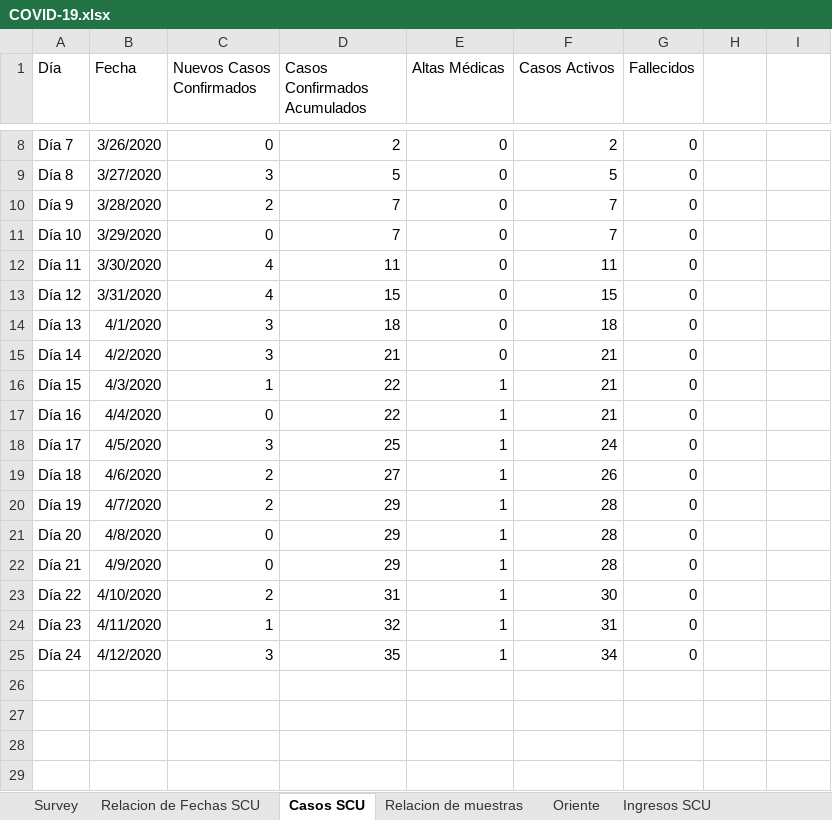
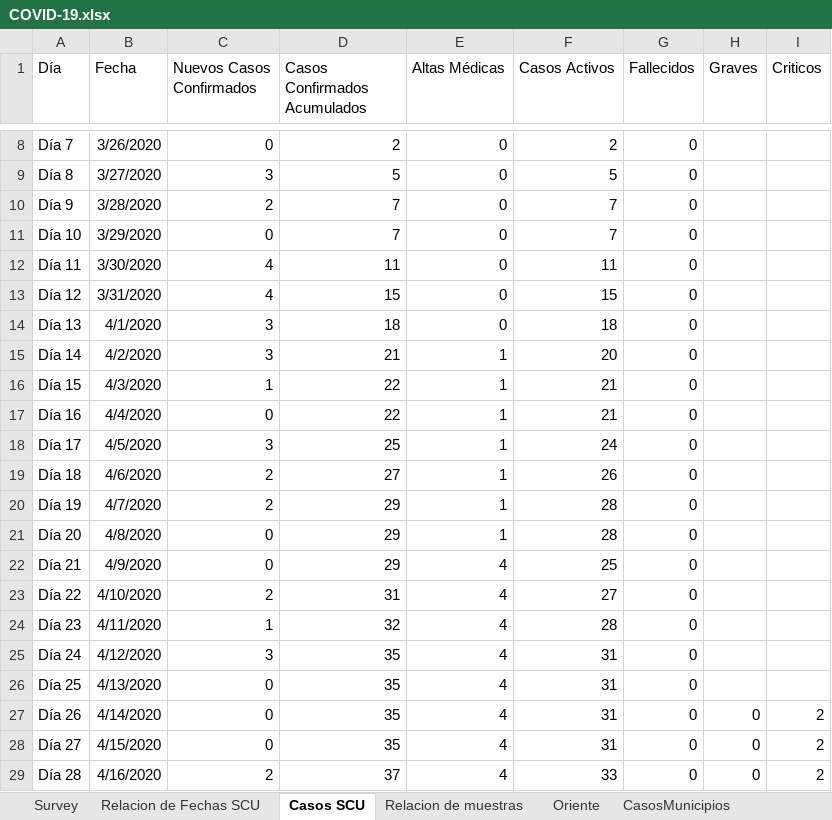
Before and after one commit to eloyoliveros91/covid19scu, an Excel workbook: data/COVID-19.xlsx, sheet Casos SCU, drawn as a sheet; only a part is shown, gaps mark what is left out; values as stored, in another font and other column widths than the file's, no borders; the diff names each change by its address in the sheet, - before the commit and + after, or states it on an @@ line.

```diff
--- a/data/COVID-19.xlsx (sheet Casos SCU)
+++ b/data/COVID-19.xlsx (sheet Casos SCU)
+sheet tab: CasosMunicipios
-H1: (empty)
+H1: Graves
-I1: (empty)
+I1: Criticos
-E15 (Altas Médicas): 0
+E15 (Altas Médicas): 1
-F15 (Casos Activos): 21
+F15 (Casos Activos): 20
-E22:E25 (Altas Médicas): 1
+E22:E25 (Altas Médicas): 4
-F22 (Casos Activos): 28
+F22 (Casos Activos): 25
-F23 (Casos Activos): 30
+F23 (Casos Activos): 27
-F24 (Casos Activos): 31
+F24 (Casos Activos): 28
-F25 (Casos Activos): 34
+F25 (Casos Activos): 31
+row 26: Día 25 | 4/13/2020 | 0 | 35 | 4 | 31 | 0
+row 27: Día 26 | 4/14/2020 | 0 | 35 | 4 | 31 | 0 | 0 | 2
+row 28: Día 27 | 4/15/2020 | 0 | 35 | 4 | 31 | 0 | 0 | 2
+row 29: Día 28 | 4/16/2020 | 2 | 37 | 4 | 33 | 0 | 0 | 2
```
Also changed, not shown: sheet Relacion de Fechas SCU, sheet Por Provincias, sheet Ingresos SCU, sheet Oriente, sheet Relacion de muestras, sheet Survey, 1 more sheet, other sheet tabs, hidden cells, data/muestras.xlsx, 6 other files.
